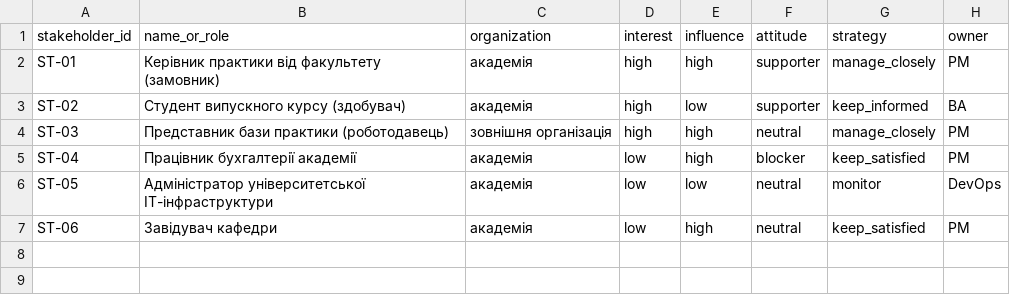
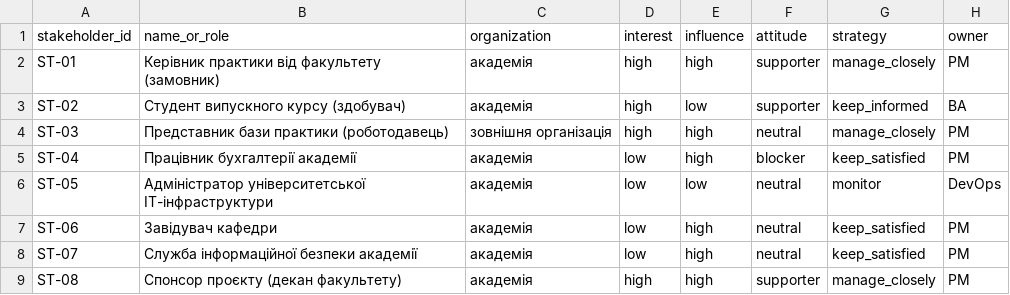
Before and after one commit to PRTSK557/pm-2026-kn43-protsiuk, a CSV file: lr05_charter/stakeholders.csv, drawn as a sheet; the diff names each change by its address in the sheet, - before the commit and + after, or states it on an @@ line.

```diff
--- a/lr05_charter/stakeholders.csv
+++ b/lr05_charter/stakeholders.csv
+row 8: ST-07 | Служба інформаційної безпеки академії | академія | low | high | neutral | keep_satisfied | PM
+row 9: ST-08 | Спонсор проєкту (декан факультету) | академія | high | high | supporter | manage_closely | PM
```
Also changed, not shown: lr05_charter/success_criteria.csv, lr06_backlog/backlog.csv, 11 other files.
